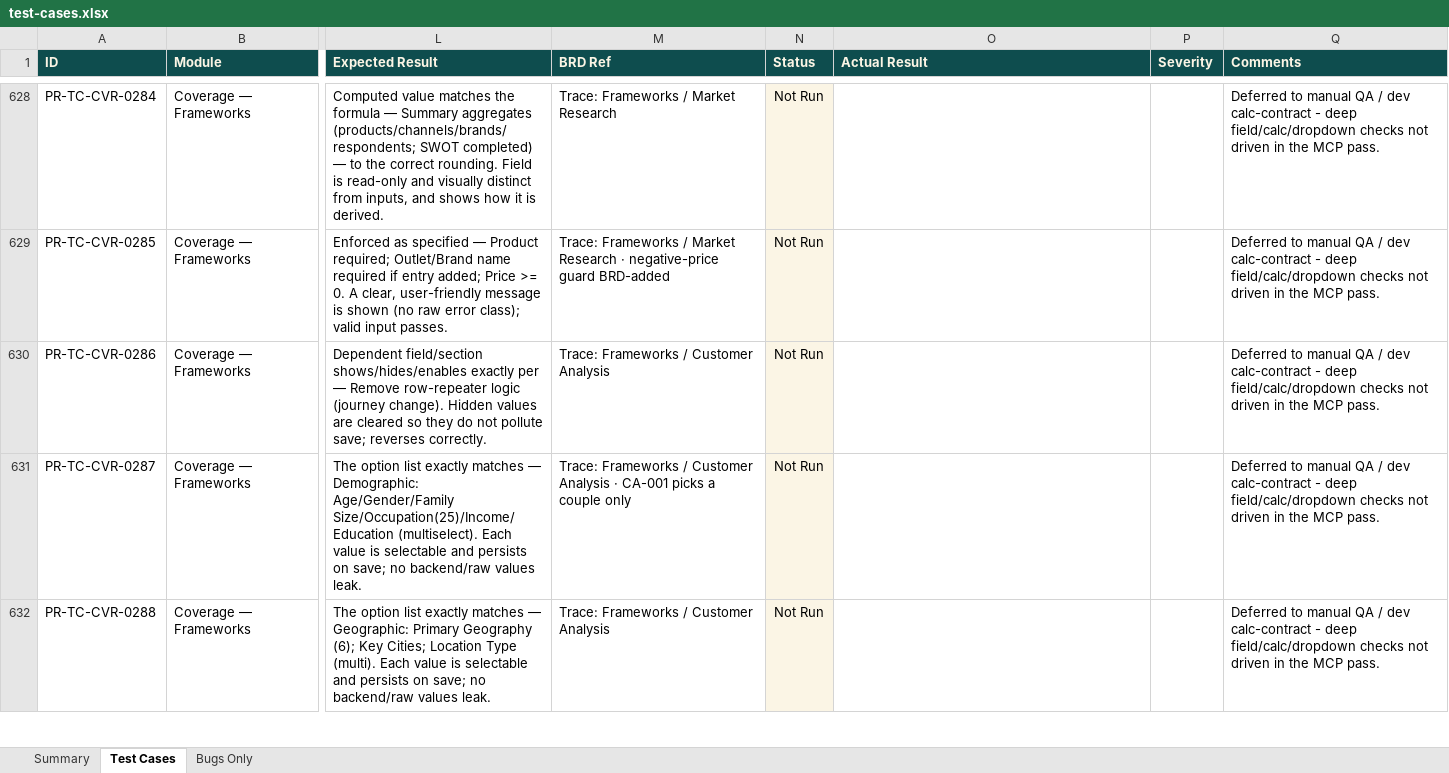
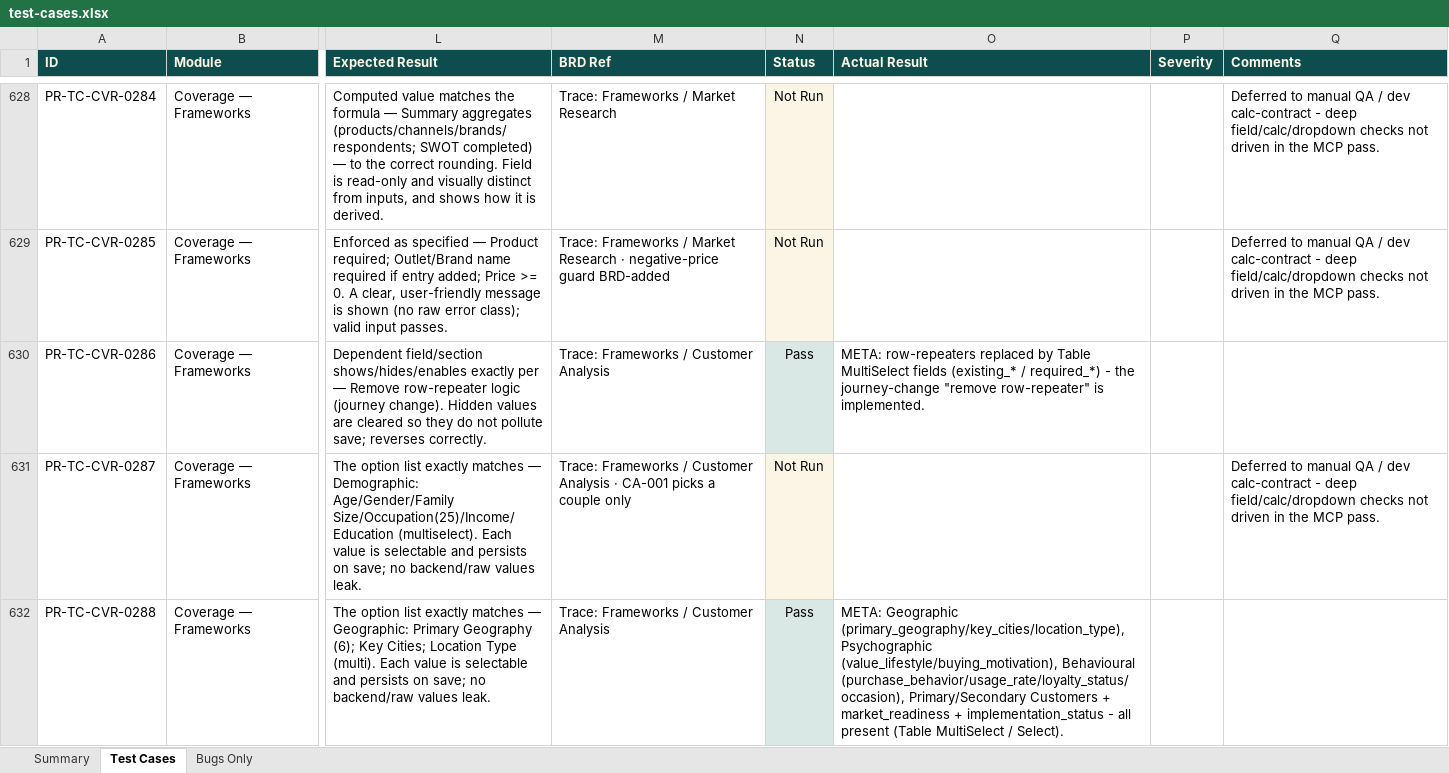
Before and after one commit to SamarthPaul/Prime-Documents, an Excel workbook: test-cases.xlsx, sheet Test Cases, drawn as a sheet; only a part is shown, gaps mark what is left out; values as stored, in another font and other column widths than the file's, no borders; the diff covers the shown part only; the diff names each change by its address in the sheet, - before the commit and + after, or states it on an @@ line.

```diff
--- a/test-cases.xlsx (sheet Test Cases)
+++ b/test-cases.xlsx (sheet Test Cases)
-N630 (Status): Not Run
+N630 (Status): Pass
-N630 fill: #FBF5E5
+N630 fill: #D9E8E5
-O630 (Actual Result): (empty)
+O630 (Actual Result): META: row-repeaters replaced by Table MultiSelect fields (existing_* / required_*) - the journey-change "remove row-repeater" is implemented.
-Q630 (Comments): Deferred to manual QA / dev calc-contract - deep field/calc/dropdown checks not driven in the MCP pass.
+Q630 (Comments): (empty)
-N632 (Status): Not Run
+N632 (Status): Pass
-N632 fill: #FBF5E5
+N632 fill: #D9E8E5
-O632 (Actual Result): (empty)
+O632 (Actual Result): META: Geographic (primary_geography/key_cities/location_type), Psychographic (value_lifestyle/buying_motivation), Behavioural (purchase_behavior/usage_rate/loyalty_status/occasion), Primary/Secondary Customers + market_readiness + implementation_status - all present (Table MultiSelect / Select).
-Q632 (Comments): Deferred to manual QA / dev calc-contract - deep field/calc/dropdown checks not driven in the MCP pass.
+Q632 (Comments): (empty)
```
Also changed, not shown: 57 edited cells and cell formats elsewhere in this sheet, sheet Summary.
